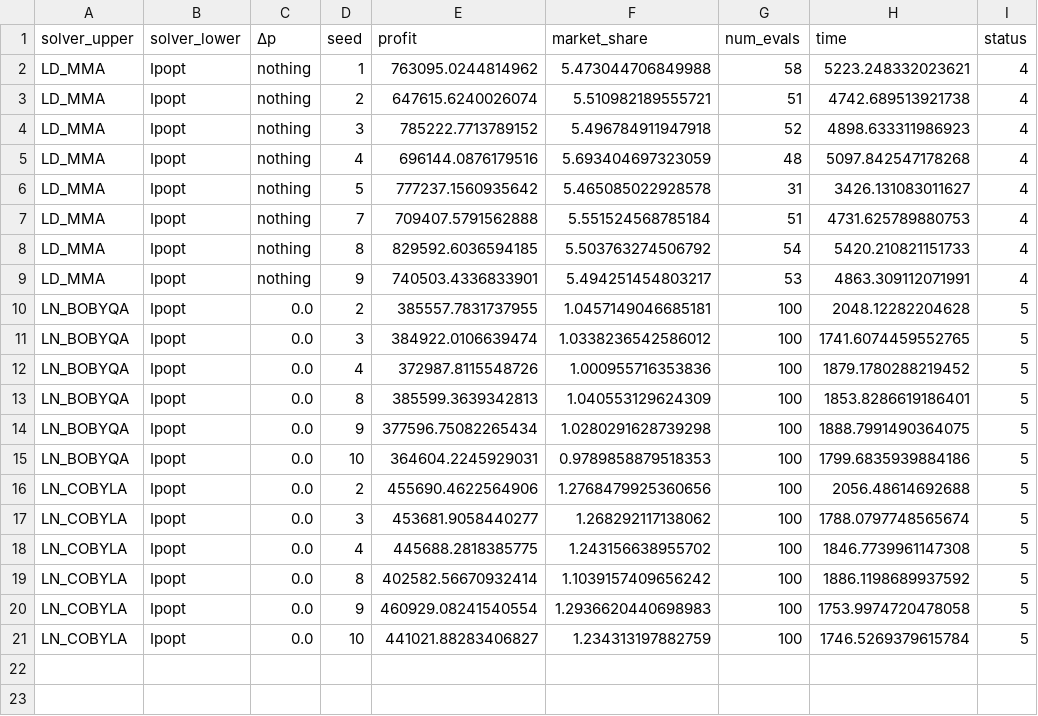
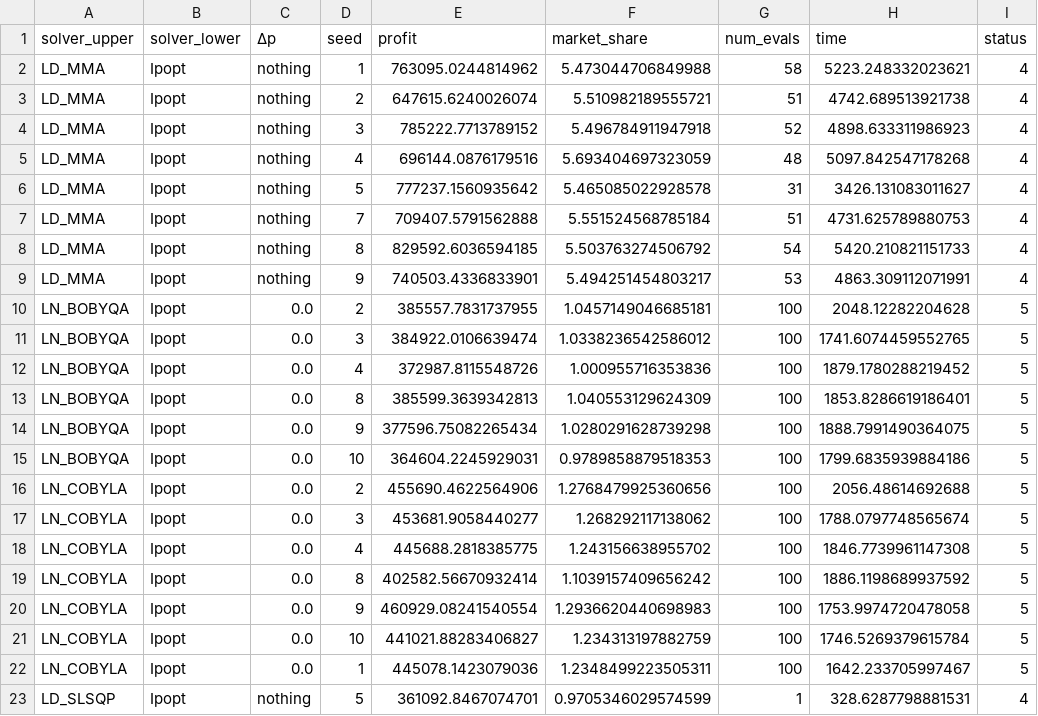
Before and after one commit to andrewrosemberg/DiffOpt.jl, a CSV file: results/strategic_bidding_nlopt_pglib_opf_case2869_pegase.csv, drawn as a sheet; the diff names each change by its address in the sheet, - before the commit and + after, or states it on an @@ line.

```diff
--- a/results/strategic_bidding_nlopt_pglib_opf_case2869_pegase.csv
+++ b/results/strategic_bidding_nlopt_pglib_opf_case2869_pegase.csv
+row 22: LN_COBYLA | Ipopt | 0.0 | 1 | 445078.1423079036 | 1.2348499223505311 | 100 | 1642.233705997467 | 5
+row 23: LD_SLSQP | Ipopt | nothing | 5 | 361092.8467074701 | 0.9705346029574599 | 1 | 328.6287798881531 | 4
```
Also changed, not shown: 1 other file.
